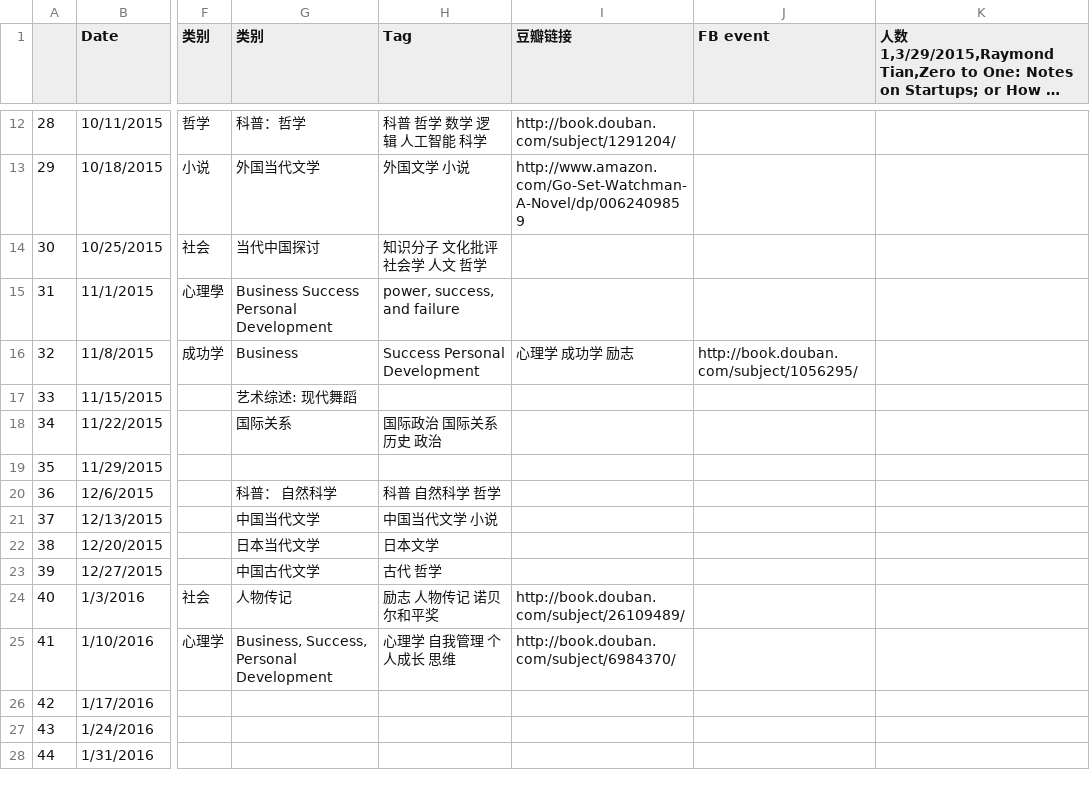
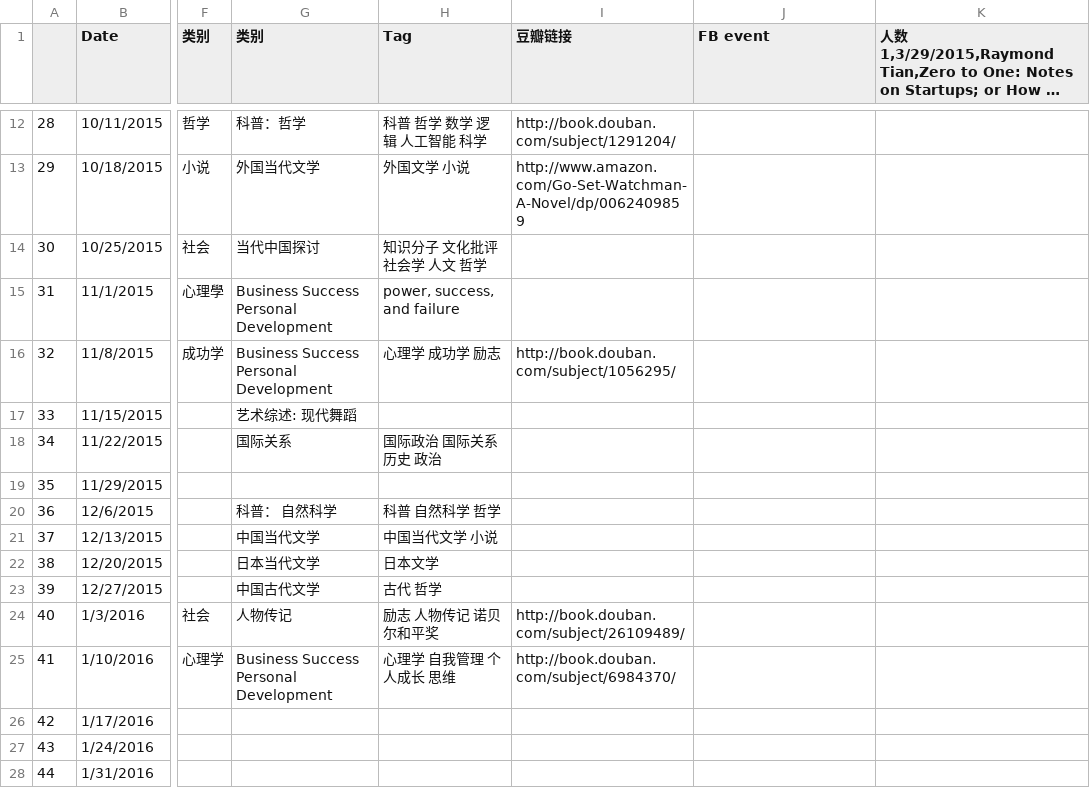
Before and after one commit to valleyrain-org/www-old, a CSV file: sheet1.csv, drawn as a sheet; only a part is shown, gaps mark what is left out; long unchanged cells end in …; the diff names each change by its address in the sheet, - before the commit and + after, or states it on an @@ line.

Commit message:
same

```diff
--- a/sheet1.csv
+++ b/sheet1.csv
-G16 (类别): Business
+G16 (类别): Business Success Personal Development
-H16 (Tag): Success Personal Development
+H16 (Tag): 心理学 成功学 励志
-I16 (豆瓣链接): 心理学 成功学 励志
+I16 (豆瓣链接): http://book.douban.com/subject/1056295/
-J16 (FB event): http://book.douban.com/subject/1056295/
+J16 (FB event): (empty)
-G25 (类别): Business, Success, Personal Development
+G25 (类别): Business Success Personal Development
```
